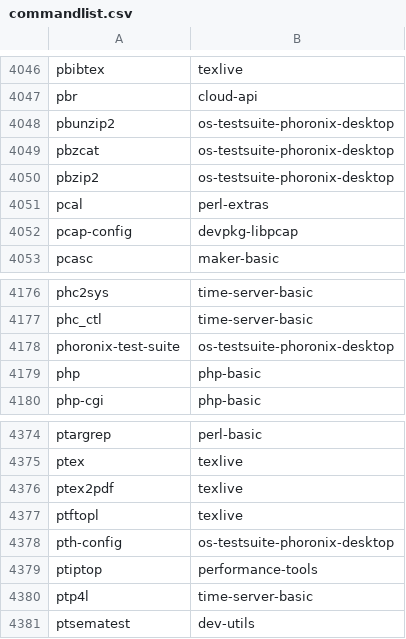
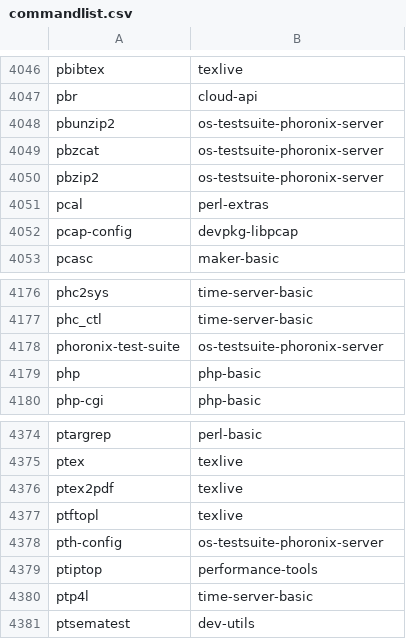
Before and after one commit to lebensterben/cnf, a CSV file: commandlist.csv, drawn as a sheet; only a part is shown, gaps mark what is left out.

Commit message:
update command list for 28660

```diff
--- a/commandlist.csv
+++ b/commandlist.csv
@@ -4047,5 +4047,5 @@ pbibtex	texlive
 pbr	cloud-api
-pbunzip2	os-testsuite-phoronix-desktop
-pbzcat	os-testsuite-phoronix-desktop
-pbzip2	os-testsuite-phoronix-desktop
+pbunzip2	os-testsuite-phoronix-server
+pbzcat	os-testsuite-phoronix-server
+pbzip2	os-testsuite-phoronix-server
 pcal	perl-extras
@@ -4177,3 +4177,3 @@ phc2sys	time-server-basic
 phc_ctl	time-server-basic
-phoronix-test-suite	os-testsuite-phoronix-desktop
+phoronix-test-suite	os-testsuite-phoronix-server
 php	php-basic
@@ -4377,3 +4377,3 @@ ptex2pdf	texlive
 ptftopl	texlive
-pth-config	os-testsuite-phoronix-desktop
+pth-config	os-testsuite-phoronix-server
 ptiptop	performance-tools
```
Also changed, not shown: 2 other files.
